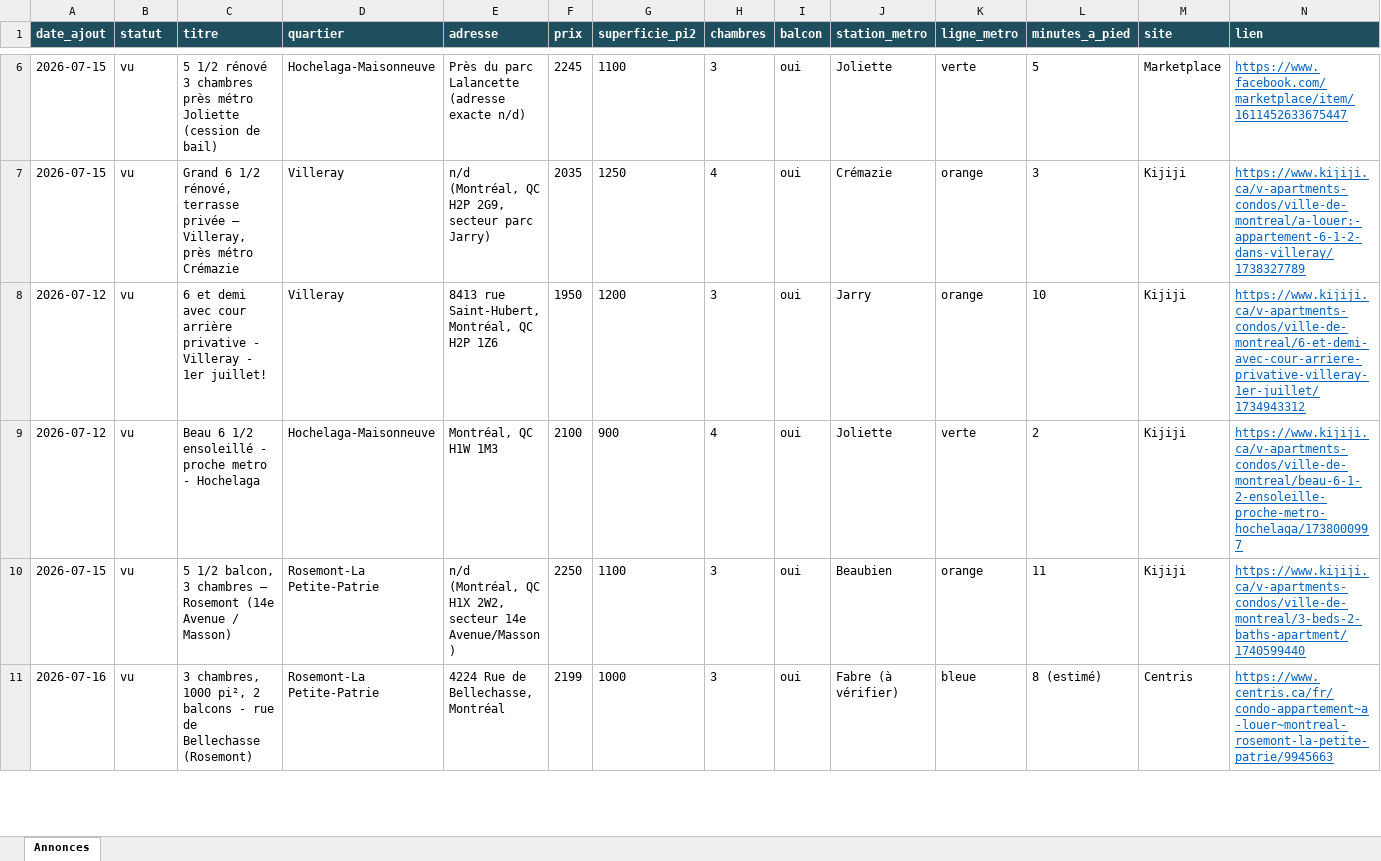
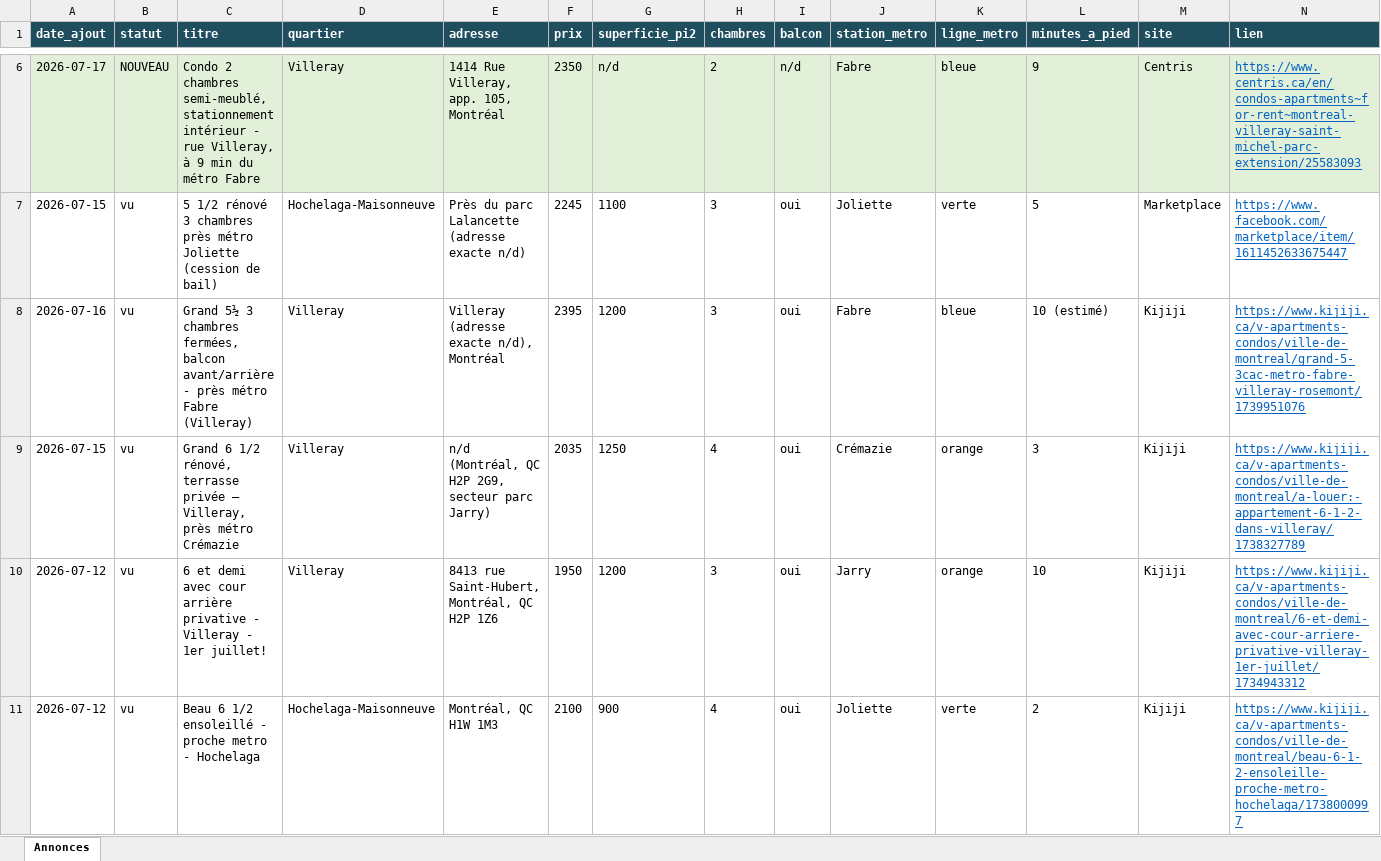
Before and after one commit to fclmnt/home-search, an Excel workbook: annonces.xlsx, sheet Annonces, drawn as a sheet; only a part is shown, gaps mark what is left out; the shorter side is filled out with more unchanged rows; values as stored, in another font and other column widths than the file's, no borders; rows hold the shown columns only; the diff covers the shown part only; the diff names each change by its address in the sheet, - before the commit and + after, or states it on an @@ line.

Commit message:
Mise à jour des annonces — 2026-07-17 08:11

```diff
--- a/annonces.xlsx (sheet Annonces)
+++ b/annonces.xlsx (sheet Annonces)
+row 6: 2026-07-17 | NOUVEAU | Condo 2 chambres semi-meublé, stationnement intérieur - rue Villeray, à 9 min du métro Fabre | Villeray | 1414 Rue Villeray, app. 105, Montréal | 2350 | n/d | 2 | n/d | Fabre | bleue | 9 | Centris | https://www.centris.ca/en/condos-apartments~for-rent~montreal-villeray-saint-michel-parc-extension/25583093
+row 8: 2026-07-16 | vu | Grand 5½ 3 chambres fermées, balcon avant/arrière - près métro Fabre (Villeray) | Villeray | Villeray (adresse exacte n/d), Montréal | 2395 | 1200 | 3 | oui | Fabre | bleue | 10 (estimé) | Kijiji | https://www.kijiji.ca/v-apartments-condos/ville-de-montreal/grand-5-3cac-metro-fabre-villeray-rosemont/1739951076
```
Also changed, not shown: 7 added rows and 4 removed rows elsewhere in this sheet, 2 other files.
